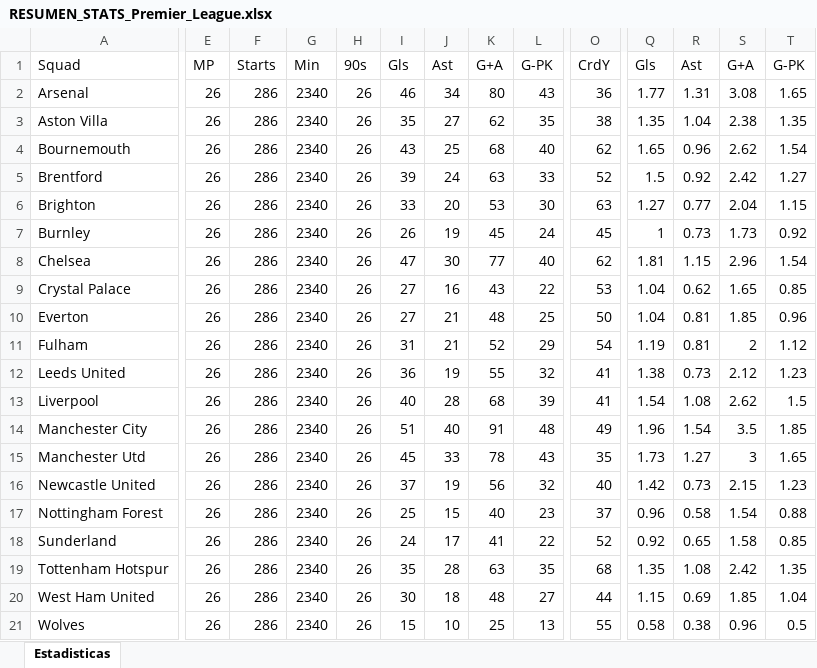
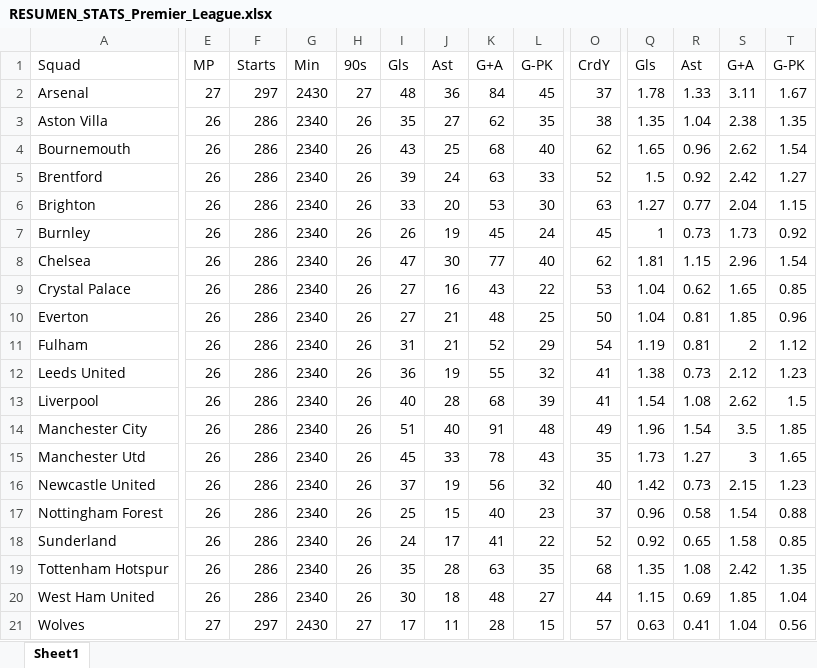
Before and after one commit to InsideBet/picks-top-web, an Excel workbook: datos_fbref/RESUMEN_STATS_Premier_League.xlsx, sheet Sheet1, drawn as a sheet; only a part is shown, gaps mark what is left out; values as stored, in another font and other column widths than the file's, no borders; the diff covers the shown part only; the diff names each change by its address in the sheet, - before the commit and + after, or states it on an @@ line.

```diff
--- a/datos_fbref/RESUMEN_STATS_Premier_League.xlsx (sheet Sheet1)
+++ b/datos_fbref/RESUMEN_STATS_Premier_League.xlsx (sheet Sheet1)
-sheet tab: Estadisticas
+sheet tab: Sheet1
-E2 (MP): 26
+E2 (MP): 27
-F2 (Starts): 286
+F2 (Starts): 297
-G2 (Min): 2340
+G2 (Min): 2430
-H2 (90s): 26
+H2 (90s): 27
-I2 (Gls): 46
+I2 (Gls): 48
-J2 (Ast): 34
+J2 (Ast): 36
-K2 (G+A): 80
+K2 (G+A): 84
-L2 (G-PK): 43
+L2 (G-PK): 45
-O2 (CrdY): 36
+O2 (CrdY): 37
-Q2 (Gls): 1.77
+Q2 (Gls): 1.78
-R2 (Ast): 1.31
+R2 (Ast): 1.33
-S2 (G+A): 3.08
+S2 (G+A): 3.11
-T2 (G-PK): 1.65
+T2 (G-PK): 1.67
-E21 (MP): 26
+E21 (MP): 27
-F21 (Starts): 286
+F21 (Starts): 297
-G21 (Min): 2340
+G21 (Min): 2430
-H21 (90s): 26
+H21 (90s): 27
-I21 (Gls): 15
+I21 (Gls): 17
-J21 (Ast): 10
+J21 (Ast): 11
-K21 (G+A): 25
+K21 (G+A): 28
-L21 (G-PK): 13
+L21 (G-PK): 15
-O21 (CrdY): 55
+O21 (CrdY): 57
-Q21 (Gls): 0.58
+Q21 (Gls): 0.63
-R21 (Ast): 0.38
+R21 (Ast): 0.41
-S21 (G+A): 0.96
+S21 (G+A): 1.04
-T21 (G-PK): 0.5
+T21 (G-PK): 0.56
```
Also changed, not shown: 3 edited cells elsewhere in this sheet, datos_fbref/CARTELERA_PROXIMOS_Premier_League.xlsx, datos_fbref/CLASIFICACION_LIGA_Eredivisie.xlsx, 41 other files.
